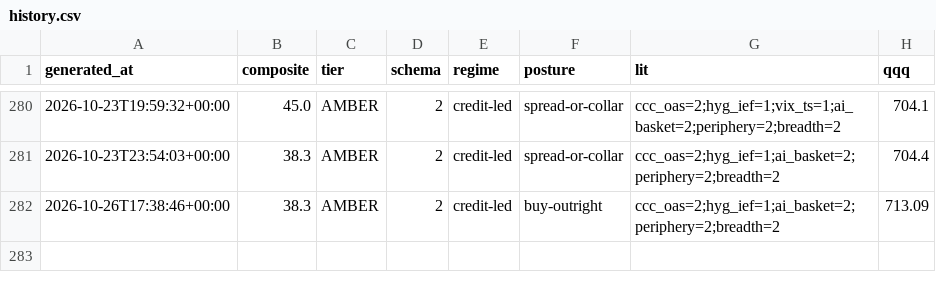
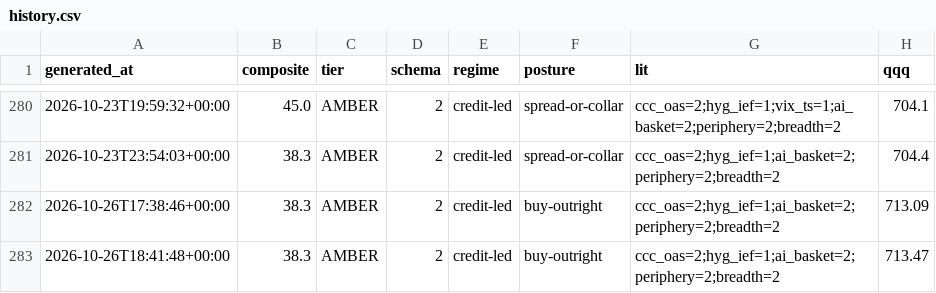
Before and after one commit to pdante/crash-dashboard-data, a CSV file: history.csv, drawn as a sheet; only a part is shown, gaps mark what is left out; the diff names each change by its address in the sheet, - before the commit and + after, or states it on an @@ line.

```diff
--- a/history.csv
+++ b/history.csv
+row 283: 2026-10-26T18:41:48+00:00 | 38.3 | AMBER | 2 | credit-led | buy-outright | ccc_oas=2;hyg_ief=1;ai_basket=2;periphery=2;breadth=2 | 713.47
```
Also changed, not shown: skew_history.csv, 7 other files.
